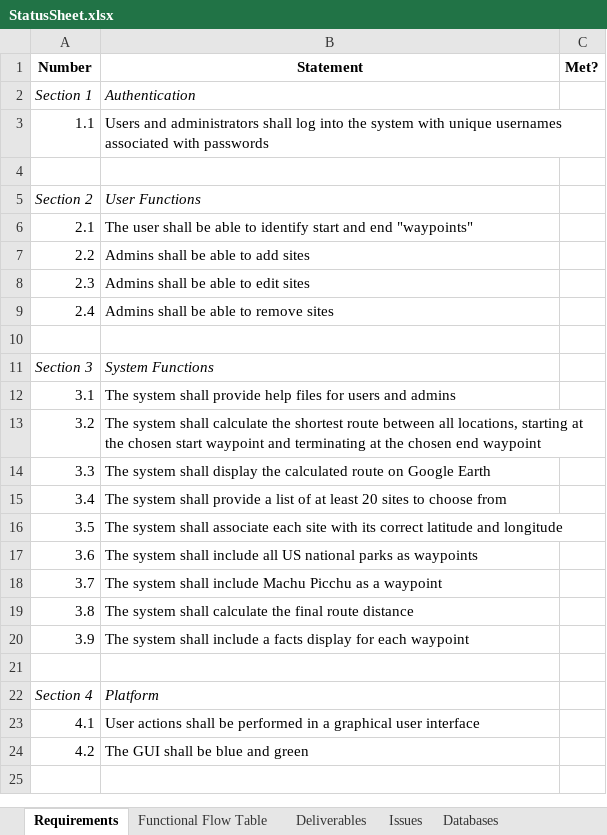
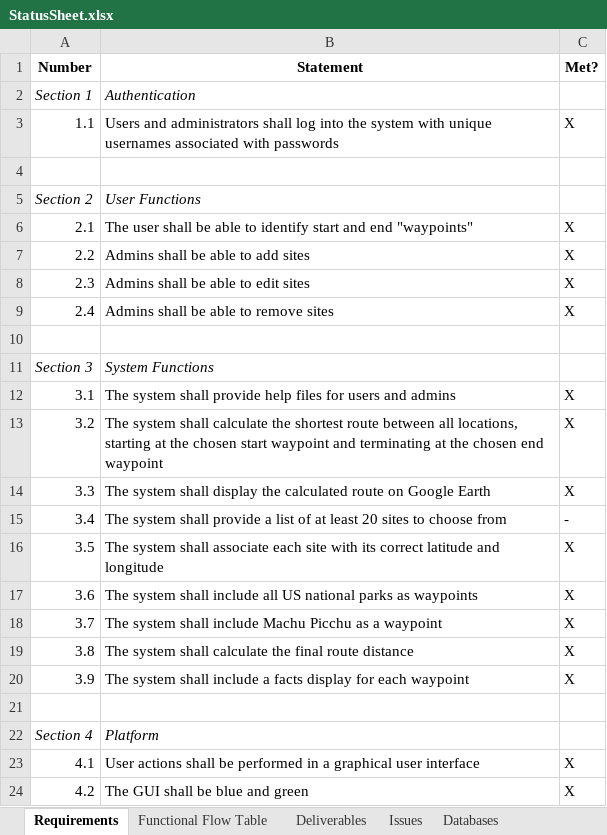
Before and after one commit to chrisp33/UMBC-CMSC_345_TWIX, an Excel workbook: Documents/Status Updates/StatusSheet.xlsx, sheet Requirements, drawn as a sheet; values as stored, in another font and other column widths than the file's, no borders; the diff names each change by its address in the sheet, - before the commit and + after, or states it on an @@ line.

```diff
--- a/Documents/Status Updates/StatusSheet.xlsx (sheet Requirements)
+++ b/Documents/Status Updates/StatusSheet.xlsx (sheet Requirements)
-C3 (Met?): (empty)
+C3 (Met?): X
-C6:C9 (Met?): (empty)
+C6:C9 (Met?): X
-C12:C14 (Met?): (empty)
+C12:C14 (Met?): X
-C15 (Met?): (empty)
+C15 (Met?): -
-C16:C20 (Met?): (empty)
+C16:C20 (Met?): X
-C23:C24 (Met?): (empty)
+C23:C24 (Met?): X
```
Also changed, not shown: sheet Deliverables, sheet Defects Found, sheet Databases, charts or pictures, 1 other file.
